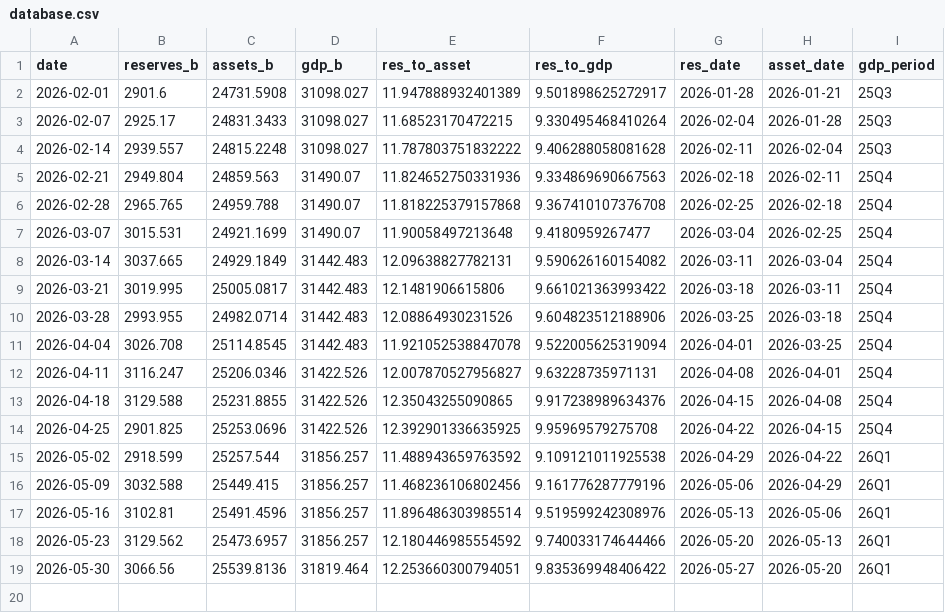
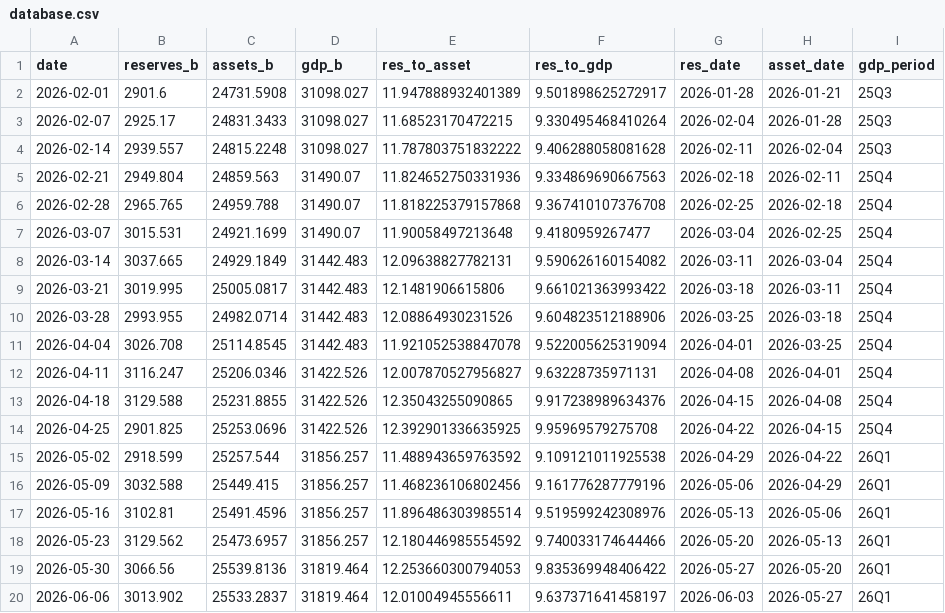
Before and after one commit to samchang-1220/us-liquidity-tracker, a CSV file: database.csv, drawn as a sheet.

```diff
--- a/database.csv
+++ b/database.csv
@@ -18,2 +18,3 @@ date,reserves_b,assets_b,gdp_b,res_to_asset,res_to_gdp,res_date,asset_date,gdp_p
 2026-05-23,3129.562,25473.6957,31856.257,12.180446985554592,9.740033174644466,2026-05-20,2026-05-13,26Q1
-2026-05-30,3066.56,25539.8136,31819.464,12.253660300794051,9.835369948406422,2026-05-27,2026-05-20,26Q1
+2026-05-30,3066.56,25539.8136,31819.464,12.253660300794053,9.835369948406422,2026-05-27,2026-05-20,26Q1
+2026-06-06,3013.902,25533.2837,31819.464,12.01004945556611,9.637371641458197,2026-06-03,2026-05-27,26Q1
```
